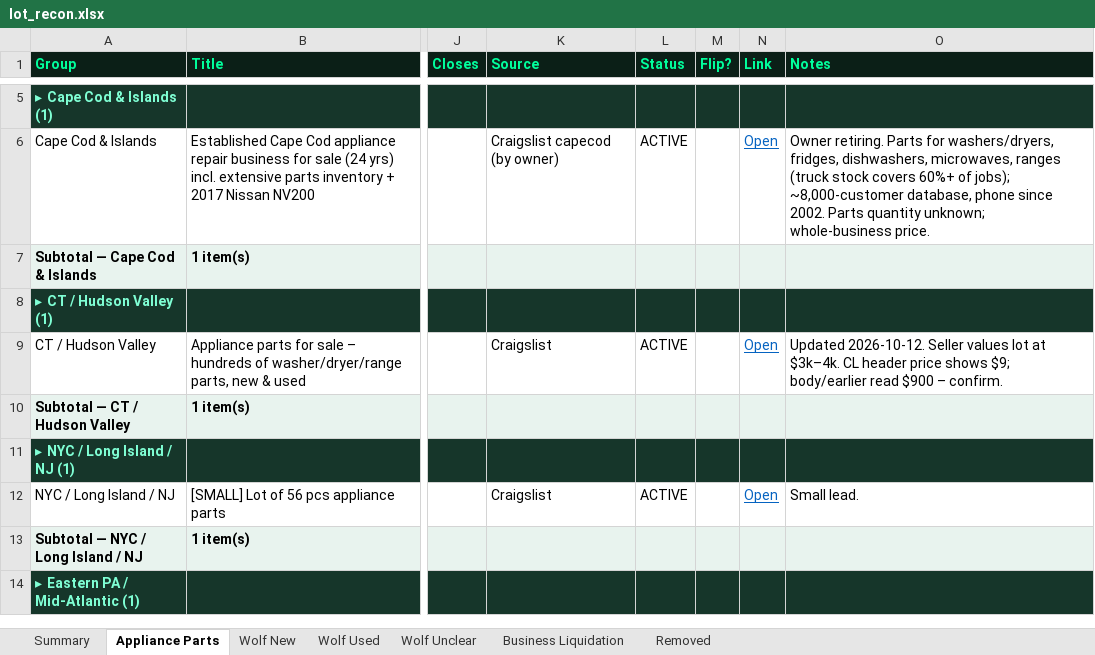
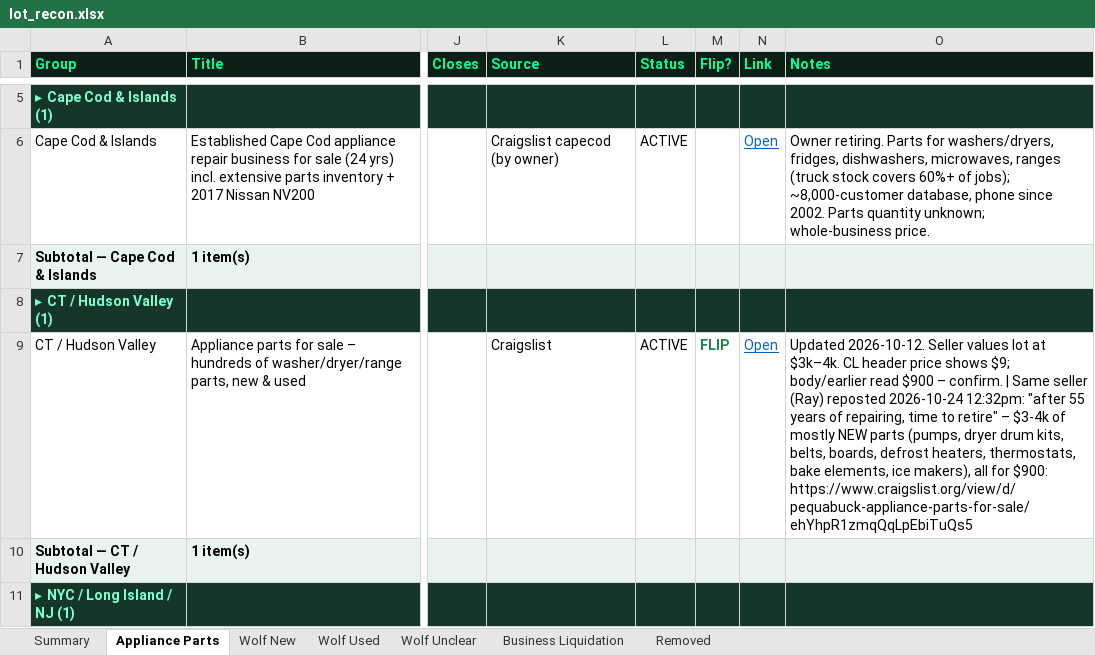
Before and after one commit to theequipmentpark/lot-recon, an Excel workbook: lot_recon.xlsx, sheet Appliance Parts, drawn as a sheet; only a part is shown, gaps mark what is left out; the shorter side is filled out with more unchanged rows; values as stored, in another font and other column widths than the file's, no borders; the diff names each change by its address in the sheet, - before the commit and + after, or states it on an @@ line.

```diff
--- a/lot_recon.xlsx (sheet Appliance Parts)
+++ b/lot_recon.xlsx (sheet Appliance Parts)
-M9 (Flip?): (empty)
+M9 (Flip?): FLIP
-O9 (Notes): …– confirm.
+O9 (Notes): …– confirm. | Same seller (Ray) reposted 2026-10-24 12:32pm: "after 55 years of repairing, time to retire" – $3-4k of mostly NEW parts (pumps, dryer drum kits, belts, boards, defrost heaters, thermostats, bake elements, ice makers), all for $900: https://www.craigslist.org/view/d/pequabuck-appliance-parts-for-sale/ehYhpR1zmqQqLpEbiTuQs5
```
Also changed, not shown: sheet Business Liquidation, sheet Removed, sheet Summary, sheet Wolf Used, 1 other file.
